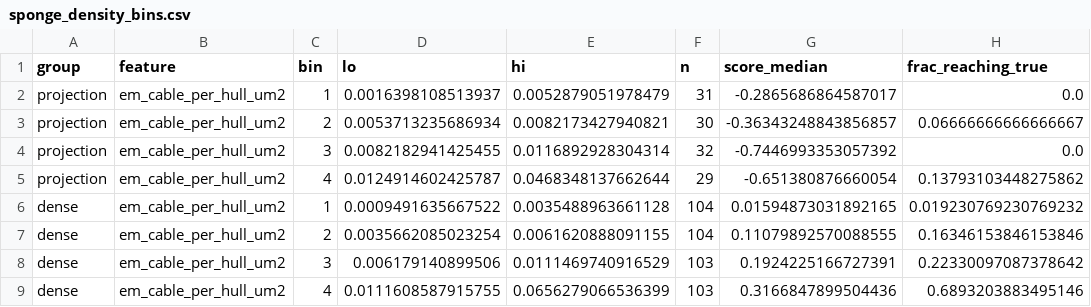
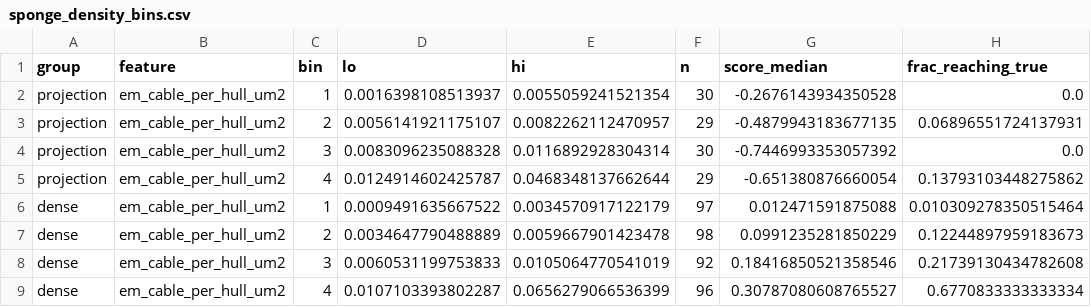
Before and after one commit to CFP106022206/nrn_mapping_CNN, a CSV file: analysis_dense_vs_projection/results/sponge_density_bins.csv, drawn as a sheet.

```diff
--- a/analysis_dense_vs_projection/results/sponge_density_bins.csv
+++ b/analysis_dense_vs_projection/results/sponge_density_bins.csv
@@ -1,9 +1,9 @@
 group,feature,bin,lo,hi,n,score_median,frac_reaching_true
-projection,em_cable_per_hull_um2,1,0.0016398108513937,0.0052879051978479,31,-0.2865686864587017,0.0
-projection,em_cable_per_hull_um2,2,0.0053713235686934,0.0082173427940821,30,-0.36343248843856857,0.06666666666666667
-projection,em_cable_per_hull_um2,3,0.0082182941425455,0.0116892928304314,32,-0.7446993353057392,0.0
+projection,em_cable_per_hull_um2,1,0.0016398108513937,0.0055059241521354,30,-0.2676143934350528,0.0
+projection,em_cable_per_hull_um2,2,0.0056141921175107,0.0082262112470957,29,-0.4879943183677135,0.06896551724137931
+projection,em_cable_per_hull_um2,3,0.0083096235088328,0.0116892928304314,30,-0.7446993353057392,0.0
 projection,em_cable_per_hull_um2,4,0.0124914602425787,0.0468348137662644,29,-0.651380876660054,0.13793103448275862
-dense,em_cable_per_hull_um2,1,0.0009491635667522,0.0035488963661128,104,0.01594873031892165,0.019230769230769232
-dense,em_cable_per_hull_um2,2,0.0035662085023254,0.0061620888091155,104,0.11079892570088555,0.16346153846153846
-dense,em_cable_per_hull_um2,3,0.006179140899506,0.0111469740916529,103,0.1924225166727391,0.22330097087378642
-dense,em_cable_per_hull_um2,4,0.0111608587915755,0.0656279066536399,103,0.3166847899504436,0.6893203883495146
+dense,em_cable_per_hull_um2,1,0.0009491635667522,0.0034570917122179,97,0.012471591875088,0.010309278350515464
+dense,em_cable_per_hull_um2,2,0.0034647790488889,0.0059667901423478,98,0.0991235281850229,0.12244897959183673
+dense,em_cable_per_hull_um2,3,0.0060531199753833,0.0105064770541019,92,0.18416850521358546,0.21739130434782608
+dense,em_cable_per_hull_um2,4,0.0107103393802287,0.0656279066536399,96,0.30787080608765527,0.6770833333333334
```
Also changed, not shown: analysis_dense_vs_projection/results/nblast_cable_bins.csv, analysis_dense_vs_projection/results/nblast_separability.csv, 33 other files.
